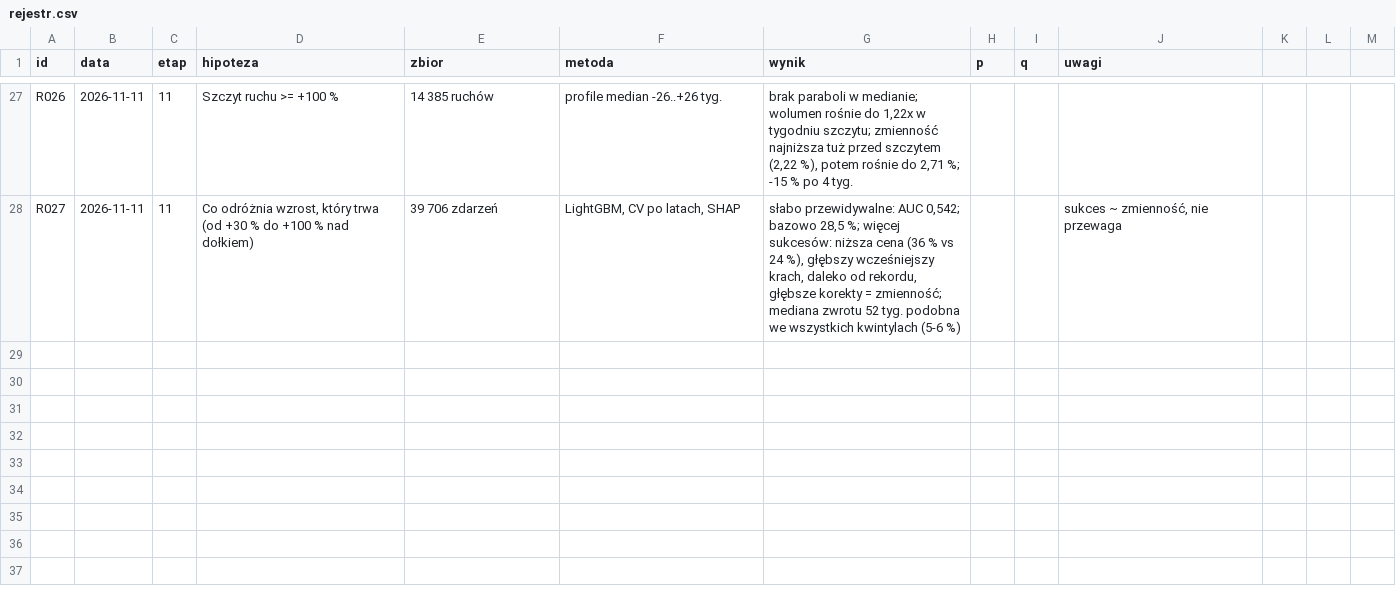
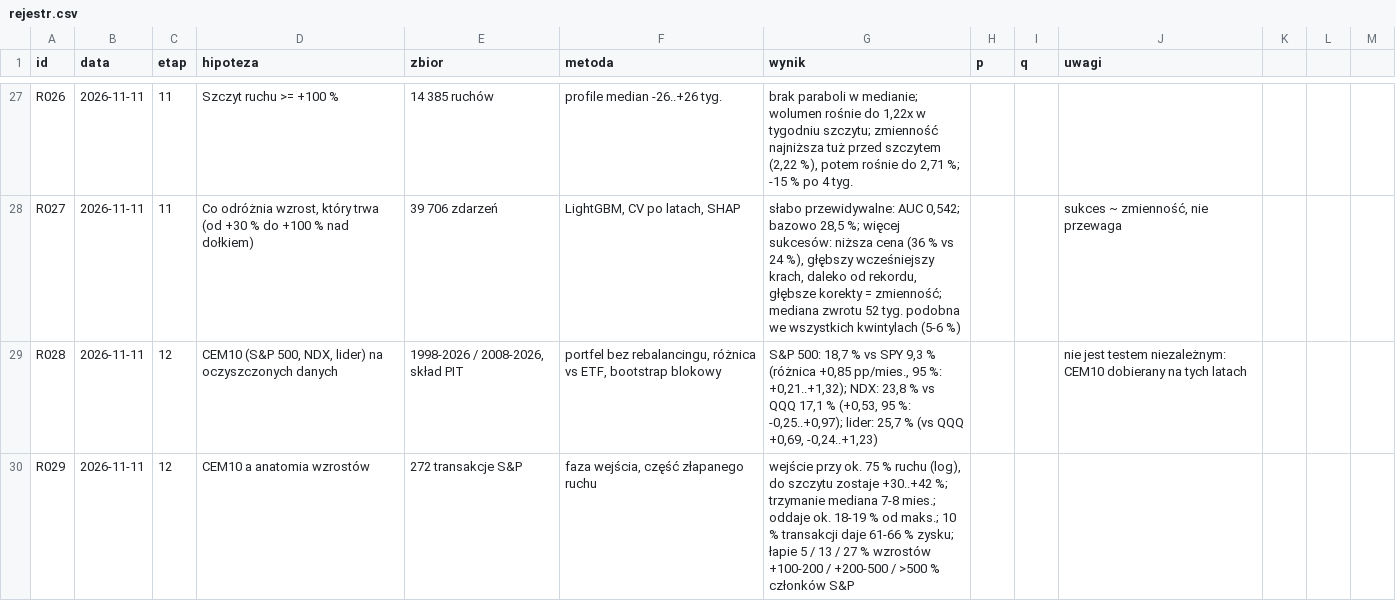
Before and after one commit to agnar92/Momentum, a CSV file: research/rejestr.csv, drawn as a sheet; only a part is shown, gaps mark what is left out; the diff names each change by its address in the sheet, - before the commit and + after, or states it on an @@ line.

```diff
--- a/research/rejestr.csv
+++ b/research/rejestr.csv
+row 29: R028 | 2026-11-11 | 12 | CEM10 (S&P 500, NDX, lider) na oczyszczonych danych | 1998-2026 / 2008-2026, skład PIT | portfel bez rebalancingu, różnica vs ETF, bootstrap blokowy | S&P 500: 18,7 % vs SPY 9,3 % (różnica +0,85 pp/mies., 95 %: +0,21..+1,32); NDX: 23,8 % vs QQQ 17,1 % (+0,53, 95 %: -0,25..+0,97); lider: 25,7 % (vs QQQ +0,69, -0,24..+1,23) |  |  | nie jest testem niezależnym: CEM10 dobierany na tych latach
+row 30: R029 | 2026-11-11 | 12 | CEM10 a anatomia wzrostów | 272 transakcje S&P | faza wejścia, część złapanego ruchu | wejście przy ok. 75 % ruchu (log), do szczytu zostaje +30..+42 %; trzymanie mediana 7-8 mies.; oddaje ok. 18-19 % od maks.; 10 % transakcji daje 61-66 % zysku; łapie 5 / 13 / 27 % wzrostów +100-200 / +200-500 / >500 % członków S&P
```
Also changed, not shown: 2 other files.
